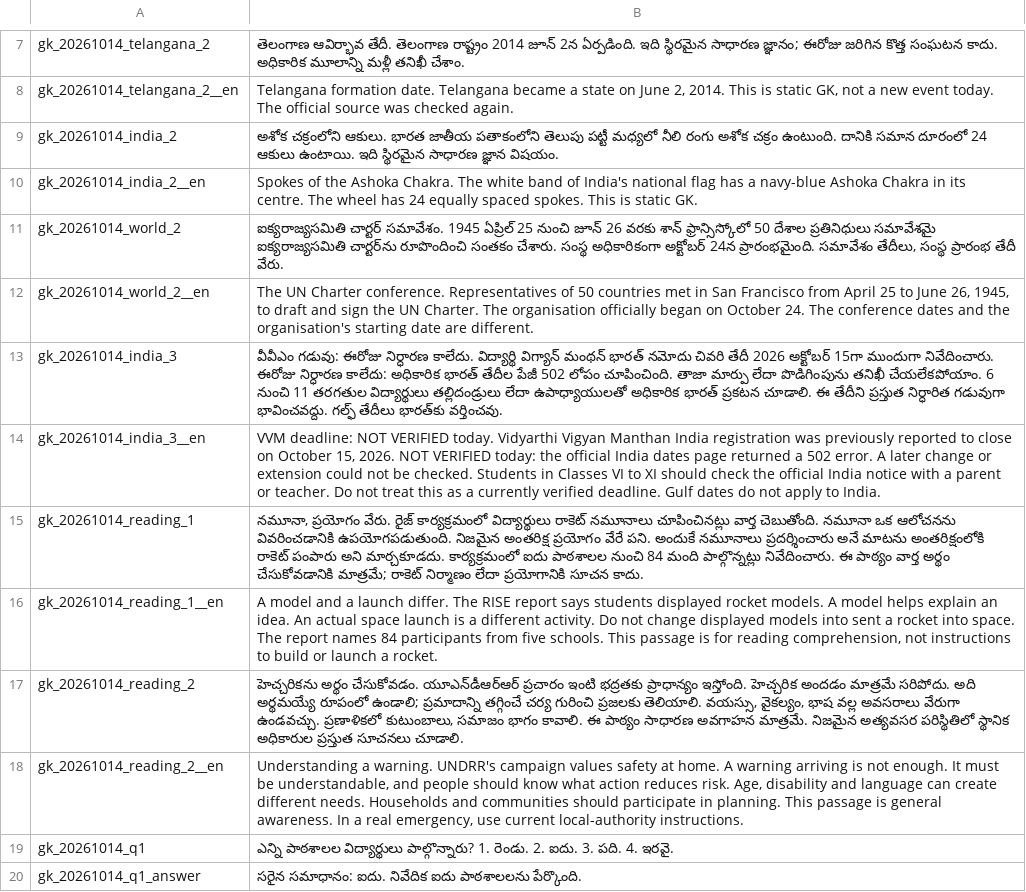
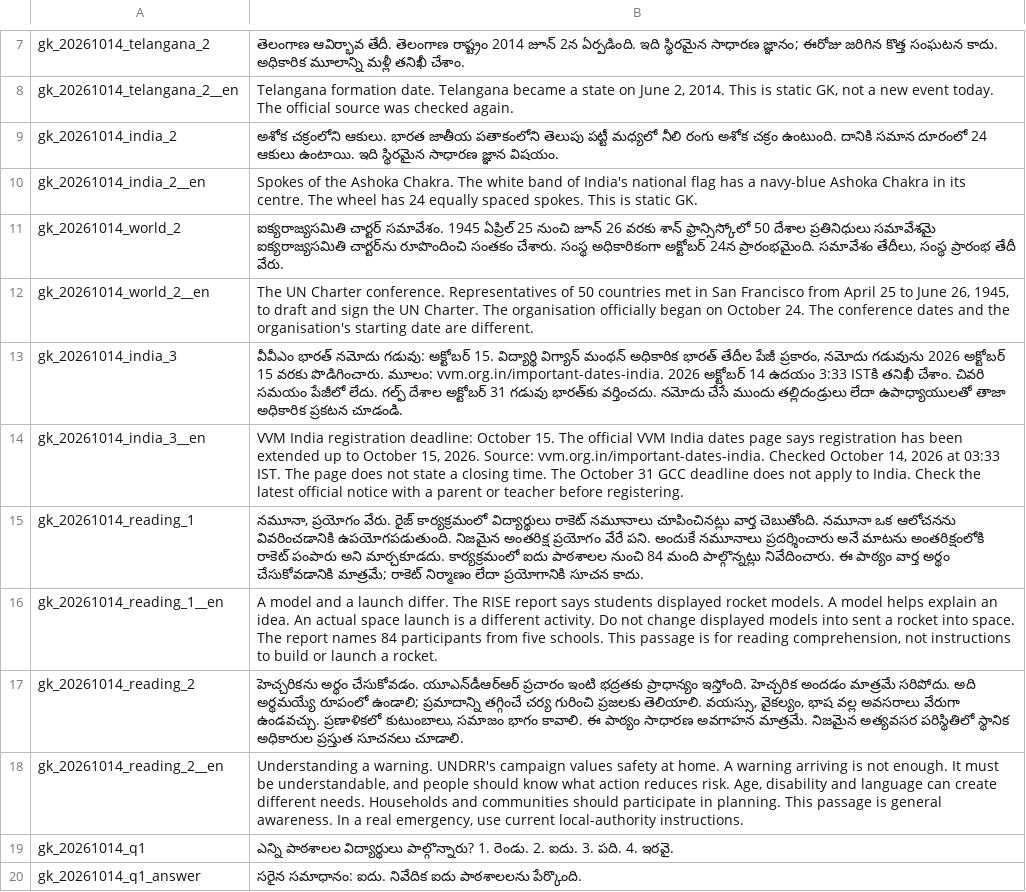
Before and after one commit to svofficials9999-collab/balloon-pop-maths, a TSV file: gkdaily/listen-20261014.tsv, drawn as a sheet; only a part is shown, gaps mark what is left out.

Commit message:
Update listen-20261014.tsv

```diff
--- a/gkdaily/listen-20261014.tsv
+++ b/gkdaily/listen-20261014.tsv
@@ -12,4 +12,4 @@ gk_20261014_world_2	ఐక్యరాజ్యసమితి చార్ట
 gk_20261014_world_2__en	The UN Charter conference. Representatives of 50 countries met in San Francisco from April 25 to June 26, 1945, to draft and sign the UN Charter. The organisation officially began on October 24. The conference dates and the organisation's starting date are different.
-gk_20261014_india_3	వీవీఎం గడువు: ఈరోజు నిర్ధారణ కాలేదు. విద్యార్థి విగ్యాన్ మంథన్ భారత్ నమోదు చివరి తేదీ 2026 అక్టోబర్ 15గా ముందుగా నివేదించారు. ఈరోజు నిర్ధారణ కాలేదు: అధికారిక భారత్ తేదీల పేజీ 502 లోపం చూపించింది. తాజా మార్పు లేదా పొడిగింపును తనిఖీ చేయలేకపోయాం. 6 నుంచి 11 తరగతుల విద్యార్థులు తల్లిదండ్రులు లేదా ఉపాధ్యాయులతో అధికారిక భారత్ ప్రకటన చూడాలి. ఈ తేదీని ప్రస్తుత నిర్ధారిత గడువుగా భావించవద్దు. గల్ఫ్ తేదీలు భారత్‌కు వర్తించవు.
-gk_20261014_india_3__en	VVM deadline: NOT VERIFIED today. Vidyarthi Vigyan Manthan India registration was previously reported to close on October 15, 2026. NOT VERIFIED today: the official India dates page returned a 502 error. A later change or extension could not be checked. Students in Classes VI to XI should check the official India notice with a parent or teacher. Do not treat this as a currently verified deadline. Gulf dates do not apply to India.
+gk_20261014_india_3	వీవీఎం భారత్ నమోదు గడువు: అక్టోబర్ 15. విద్యార్థి విగ్యాన్ మంథన్ అధికారిక భారత్ తేదీల పేజీ ప్రకారం, నమోదు గడువును 2026 అక్టోబర్ 15 వరకు పొడిగించారు. మూలం: vvm.org.in/important-dates-india. 2026 అక్టోబర్ 14 ఉదయం 3:33 ISTకి తనిఖీ చేశాం. చివరి సమయం పేజీలో లేదు. గల్ఫ్ దేశాల అక్టోబర్ 31 గడువు భారత్‌కు వర్తించదు. నమోదు చేసే ముందు తల్లిదండ్రులు లేదా ఉపాధ్యాయులతో తాజా అధికారిక ప్రకటన చూడండి.
+gk_20261014_india_3__en	VVM India registration deadline: October 15. The official VVM India dates page says registration has been extended up to October 15, 2026. Source: vvm.org.in/important-dates-india. Checked October 14, 2026 at 03:33 IST. The page does not state a closing time. The October 31 GCC deadline does not apply to India. Check the latest official notice with a parent or teacher before registering.
 gk_20261014_reading_1	నమూనా, ప్రయోగం వేరు. రైజ్ కార్యక్రమంలో విద్యార్థులు రాకెట్ నమూనాలు చూపించినట్లు వార్త చెబుతోంది. నమూనా ఒక ఆలోచనను వివరించడానికి ఉపయోగపడుతుంది. నిజమైన అంతరిక్ష ప్రయోగం వేరే పని. అందుకే నమూనాలు ప్రదర్శించారు అనే మాటను అంతరిక్షంలోకి రాకెట్ పంపారు అని మార్చకూడదు. కార్యక్రమంలో ఐదు పాఠశాలల నుంచి 84 మంది పాల్గొన్నట్లు నివేదించారు. ఈ పాఠ్యం వార్త అర్థం చేసుకోవడానికి మాత్రమే; రాకెట్ నిర్మాణం లేదా ప్రయోగానికి సూచన కాదు.
```
